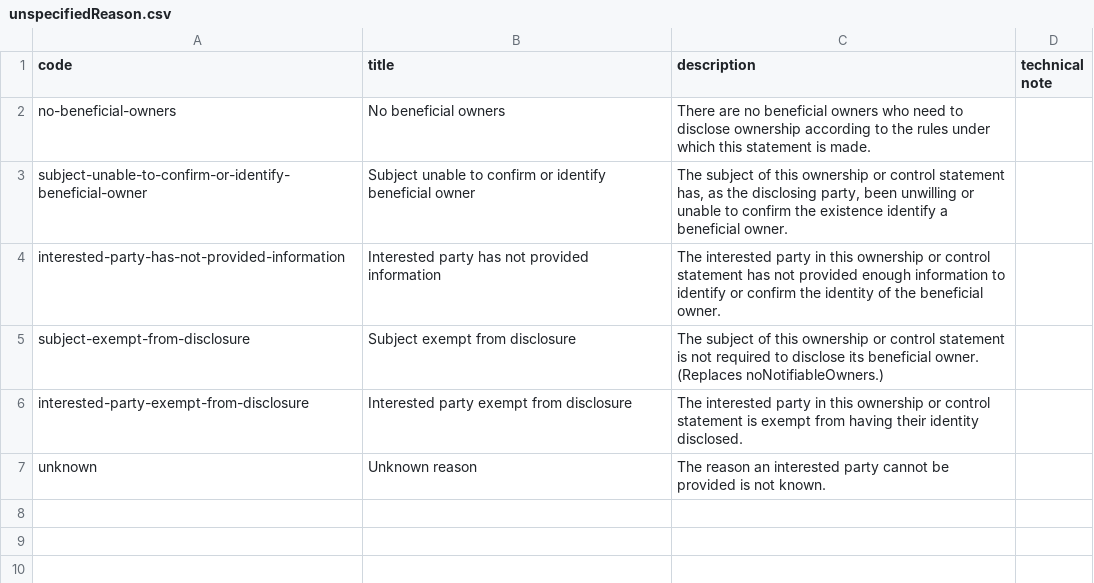
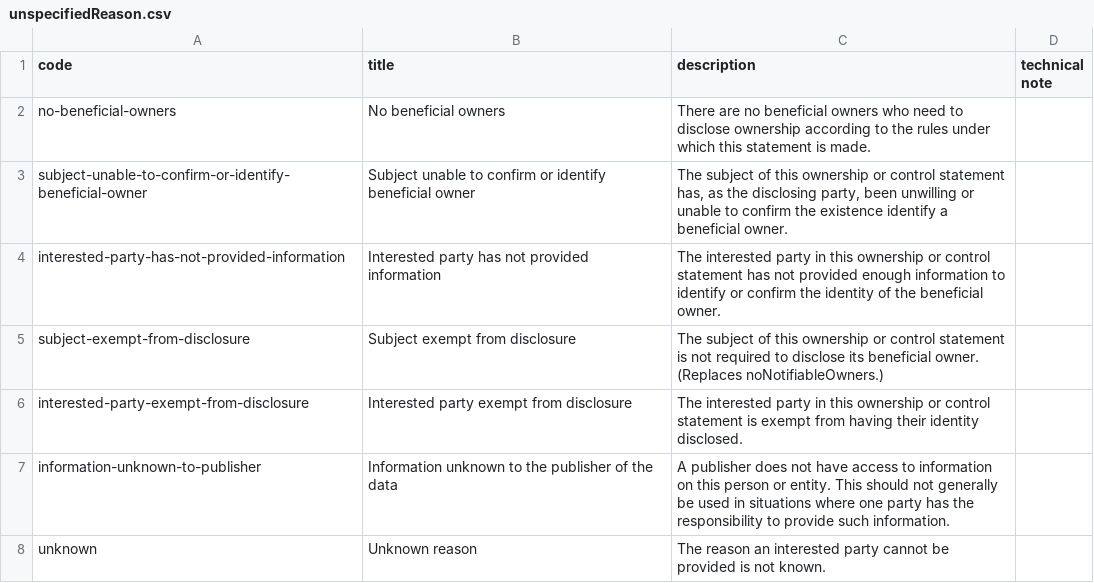
Before and after one commit to openownership/data-standard, a CSV file: schema/codelists/unspecifiedReason.csv, drawn as a sheet; the diff names each change by its address in the sheet, - before the commit and + after, or states it on an @@ line.

Commit message:
allows missing info reasons in entity and person statements

```diff
--- a/schema/codelists/unspecifiedReason.csv
+++ b/schema/codelists/unspecifiedReason.csv
+row 7: information-unknown-to-publisher | Information unknown to the publisher of the data | A publisher does not have access to information on this person or entity. This should not generally be used in situations where one party has the responsibility to provide such information.
```
Also changed, not shown: 5 other files.
